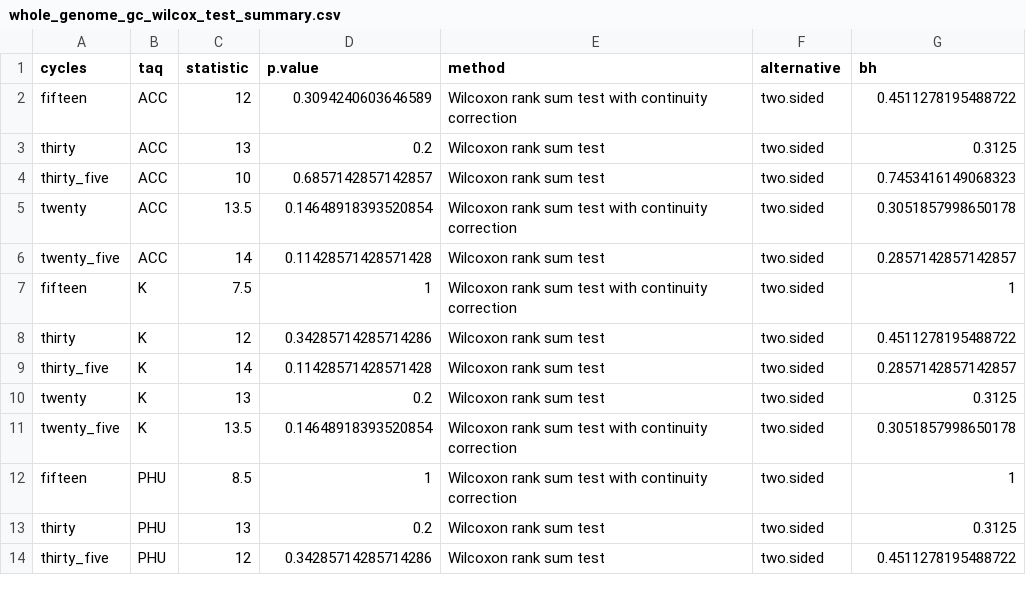
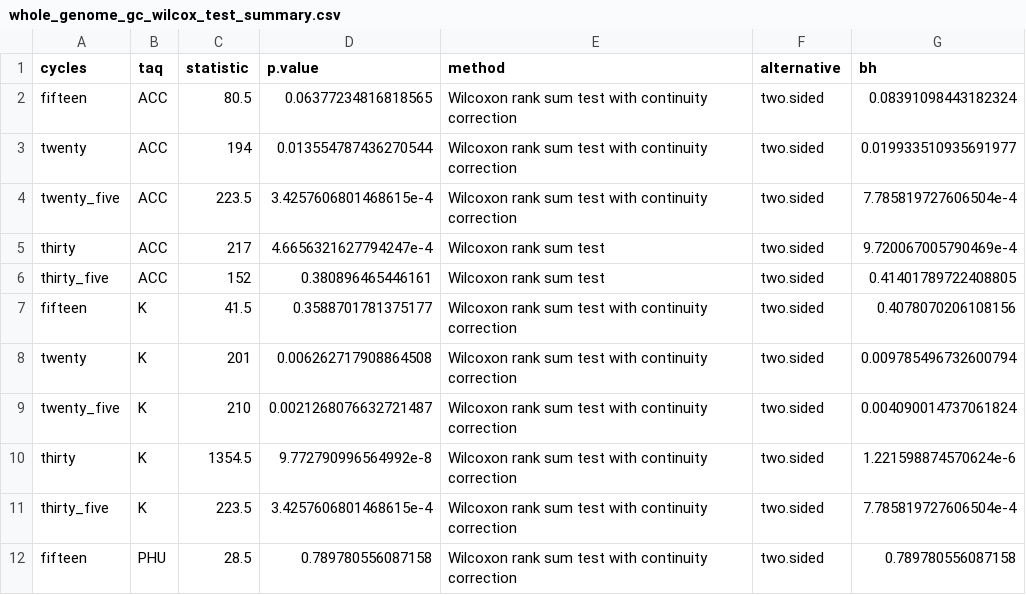
Before and after one commit to SchlossLab/Sze_PCRSeqEffects_mSphere_2019, a CSV file: data/process/tables/whole_genome_gc_wilcox_test_summary.csv, drawn as a sheet; only a part is shown; the diff covers the shown part only.

```diff
--- a/data/process/tables/whole_genome_gc_wilcox_test_summary.csv
+++ b/data/process/tables/whole_genome_gc_wilcox_test_summary.csv
@@ -1,14 +1,12 @@
 cycles,taq,statistic,p.value,method,alternative,bh
-fifteen,ACC,12,0.3094240603646589,Wilcoxon rank sum test with continuity correction,two.sided,0.4511278195488722
-thirty,ACC,13,0.2,Wilcoxon rank sum test,two.sided,0.3125
-thirty_five,ACC,10,0.6857142857142857,Wilcoxon rank sum test,two.sided,0.7453416149068323
-twenty,ACC,13.5,0.14648918393520854,Wilcoxon rank sum test with continuity correction,two.sided,0.3051857998650178
-twenty_five,ACC,14,0.11428571428571428,Wilcoxon rank sum test,two.sided,0.2857142857142857
-fifteen,K,7.5,1,Wilcoxon rank sum test with continuity correction,two.sided,1
-thirty,K,12,0.34285714285714286,Wilcoxon rank sum test,two.sided,0.4511278195488722
-thirty_five,K,14,0.11428571428571428,Wilcoxon rank sum test,two.sided,0.2857142857142857
-twenty,K,13,0.2,Wilcoxon rank sum test,two.sided,0.3125
-twenty_five,K,13.5,0.14648918393520854,Wilcoxon rank sum test with continuity correction,two.sided,0.3051857998650178
-fifteen,PHU,8.5,1,Wilcoxon rank sum test with continuity correction,two.sided,1
-thirty,PHU,13,0.2,Wilcoxon rank sum test,two.sided,0.3125
-thirty_five,PHU,12,0.34285714285714286,Wilcoxon rank sum test,two.sided,0.4511278195488722
+fifteen,ACC,80.5,0.06377234816818565,Wilcoxon rank sum test with continuity correction,two.sided,0.08391098443182324
+twenty,ACC,194,0.013554787436270544,Wilcoxon rank sum test with continuity correction,two.sided,0.019933510935691977
+twenty_five,ACC,223.5,3.4257606801468615e-4,Wilcoxon rank sum test with continuity correction,two.sided,7.785819727606504e-4
+thirty,ACC,217,4.6656321627794247e-4,Wilcoxon rank sum test,two.sided,9.720067005790469e-4
+thirty_five,ACC,152,0.380896465446161,Wilcoxon rank sum test,two.sided,0.41401789722408805
+fifteen,K,41.5,0.3588701781375177,Wilcoxon rank sum test with continuity correction,two.sided,0.4078070206108156
+twenty,K,201,0.006262717908864508,Wilcoxon rank sum test with continuity correction,two.sided,0.009785496732600794
+twenty_five,K,210,0.0021268076632721487,Wilcoxon rank sum test with continuity correction,two.sided,0.004090014737061824
+thirty,K,1354.5,9.772790996564992e-8,Wilcoxon rank sum test with continuity correction,two.sided,1.221598874570624e-6
+thirty_five,K,223.5,3.4257606801468615e-4,Wilcoxon rank sum test with continuity correction,two.sided,7.785819727606504e-4
+fifteen,PHU,28.5,0.789780556087158,Wilcoxon rank sum test with continuity correction,two.sided,0.789780556087158
```
Also changed, not shown: 4 added rows, 2 removed rows and 34 edited cells elsewhere in this file, data/process/tables/gc_content_amp_summary.csv, data/process/tables/gc_content_whole_genome_amp_summary.csv, 2 other files.
